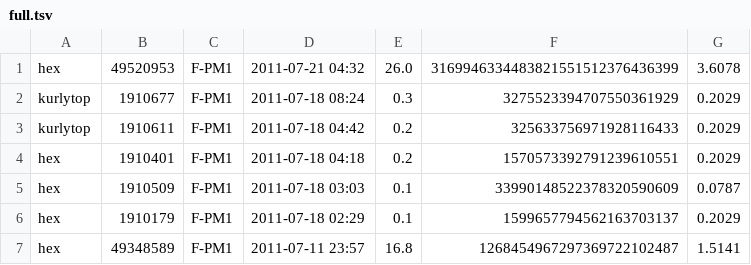
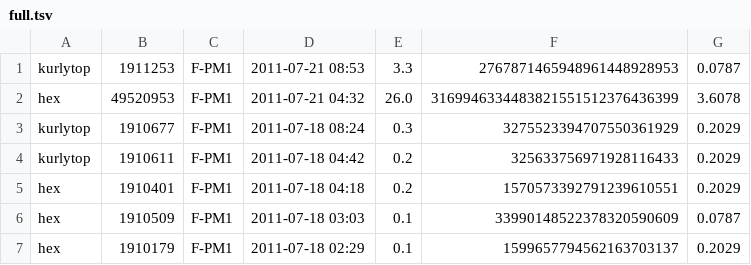
Before and after one commit to gkubaryk/mersenne, a TSV file: full.tsv, drawn as a sheet; only a part is shown; the shorter side is filled out with more unchanged rows; the diff names each change by its address in the sheet, - before the commit and + after, or states it on an @@ line.

Commit message:
Another factor.

```diff
--- a/full.tsv
+++ b/full.tsv
+row 1: kurlytop | 1911253 | F-PM1 | 2011-07-21 08:53 | 3.3 | 2767871465948961448928953 | 0.0787
```
